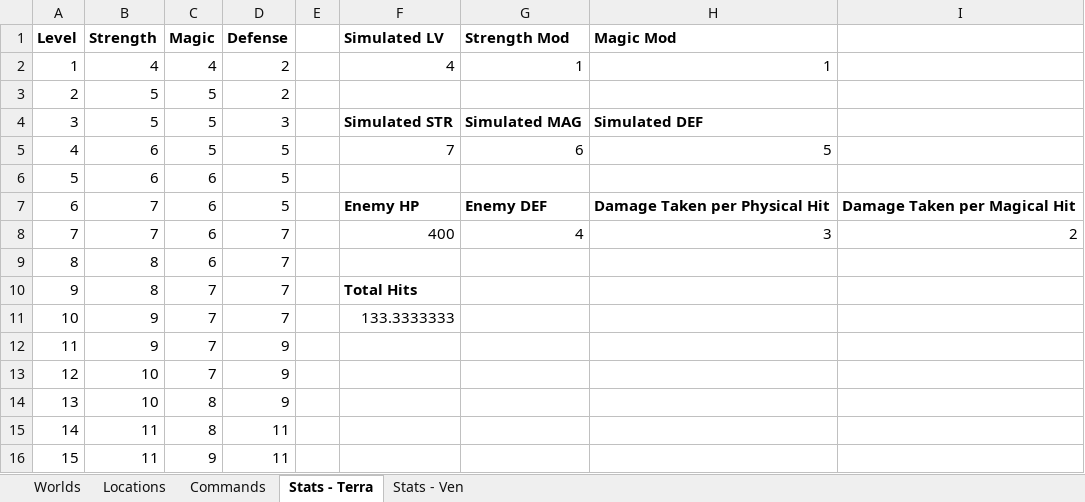
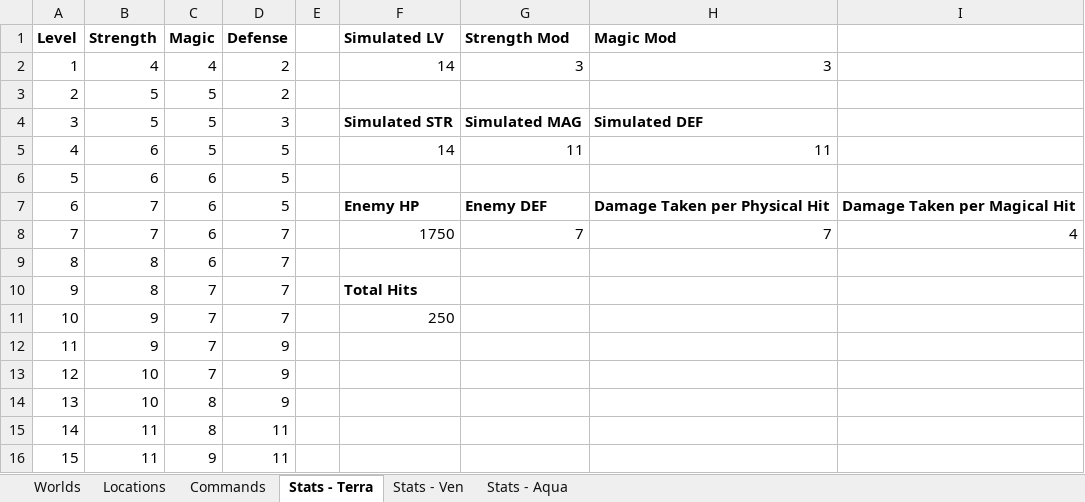
Before and after one commit to MagmarFire/RetroAchievements, an Excel workbook: Kingdom Hearts Birth by Sleep Final Mix.xlsx, sheet Stats - Terra, drawn as a sheet; only a part is shown; values as stored, in another font and other column widths than the file's, no borders; 1 other sheet too large or unreadable and not compared; the diff names each change by its address in the sheet, - before the commit and + after, or states it on an @@ line.

```diff
--- a/Kingdom Hearts Birth by Sleep Final Mix.xlsx (sheet Stats - Terra)
+++ b/Kingdom Hearts Birth by Sleep Final Mix.xlsx (sheet Stats - Terra)
+sheet tab: Stats - Aqua
-F2 (Simulated LV): 4
+F2 (Simulated LV): 14
-G2 (Strength Mod): 1
+G2 (Strength Mod): 3
-H2 (Magic Mod): 1
+H2 (Magic Mod): 3
-F5 (Simulated LV): 7
+F5 (Simulated LV): 14
-G5 (Strength Mod): 6
+G5 (Strength Mod): 11
-H5 (Magic Mod): 5
+H5 (Magic Mod): 11
-F8 (Simulated LV): 400
+F8 (Simulated LV): 1750
-G8 (Strength Mod): 4
+G8 (Strength Mod): 7
-H8 (Magic Mod): 3
+H8 (Magic Mod): 7
-I8: 2
+I8: 4
-F11 (Simulated LV): 133.3333333
+F11 (Simulated LV): 250
```
Also changed, not shown: sheet Stats - Ven, 1 other file.
